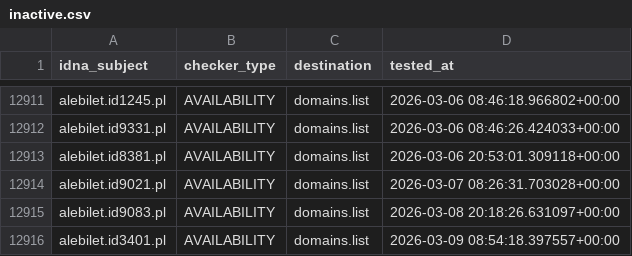
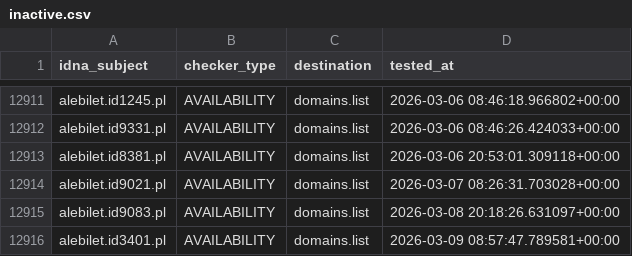
Before and after one commit to Ultimate-Hosts-Blacklist/KADhosts_azet12, a CSV file: .pyfunceble/inactive.csv, drawn as a sheet; only a part is shown, gaps mark what is left out.

```diff
--- a/.pyfunceble/inactive.csv
+++ b/.pyfunceble/inactive.csv
@@ -12915,2 +12915,2 @@ alebilet.id9021.pl,AVAILABILITY,domains.list,2026-03-07 08:26:31.703028+00:00
 alebilet.id9083.pl,AVAILABILITY,domains.list,2026-03-08 20:18:26.631097+00:00
-alebilet.id3401.pl,AVAILABILITY,domains.list,2026-03-09 08:54:18.397557+00:00
+alebilet.id3401.pl,AVAILABILITY,domains.list,2026-03-09 08:57:47.789581+00:00
```
Also changed, not shown: 6 other files.
